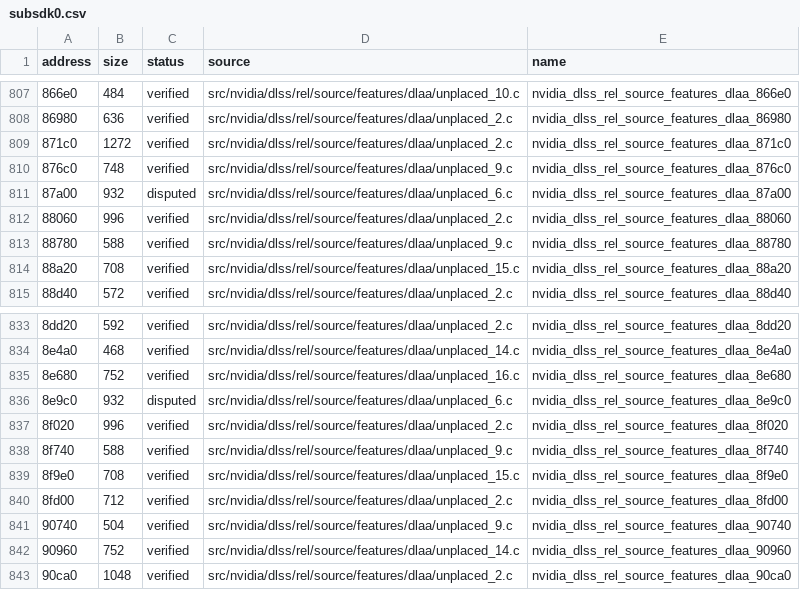
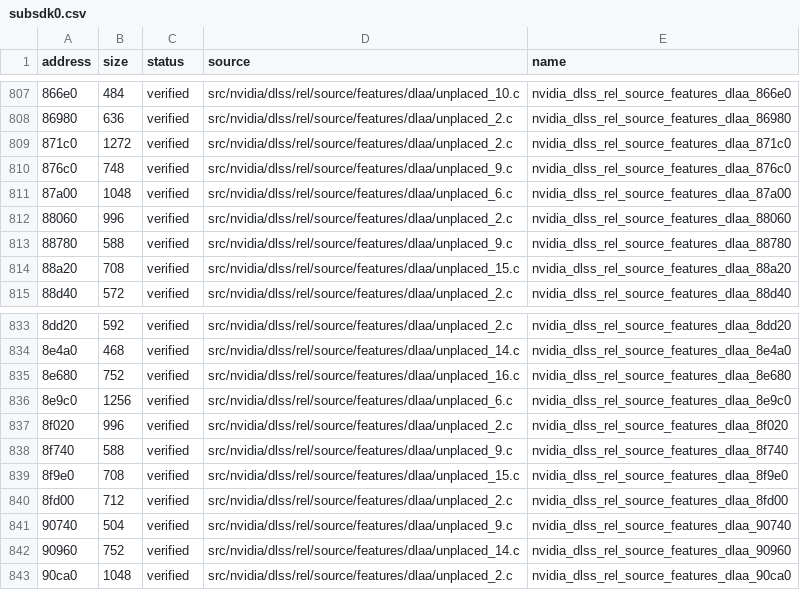
Before and after one commit to vexcited/fefw, a CSV file: data/ledger/subsdk0.csv, drawn as a sheet; only a part is shown, gaps mark what is left out; the diff names each change by its address in the sheet, - before the commit and + after, or states it on an @@ line.

```diff
--- a/data/ledger/subsdk0.csv
+++ b/data/ledger/subsdk0.csv
-B811 (size): 932
+B811 (size): 1048
-C811 (status): disputed
+C811 (status): verified
-B836 (size): 932
+B836 (size): 1256
-C836 (status): disputed
+C836 (status): verified
```
Also changed, not shown: 3 other files.
